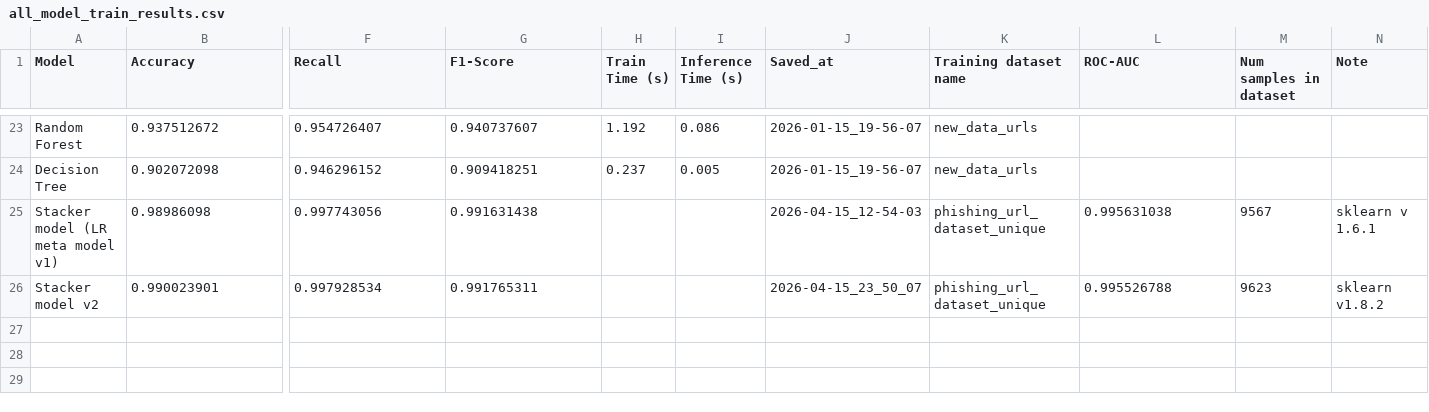
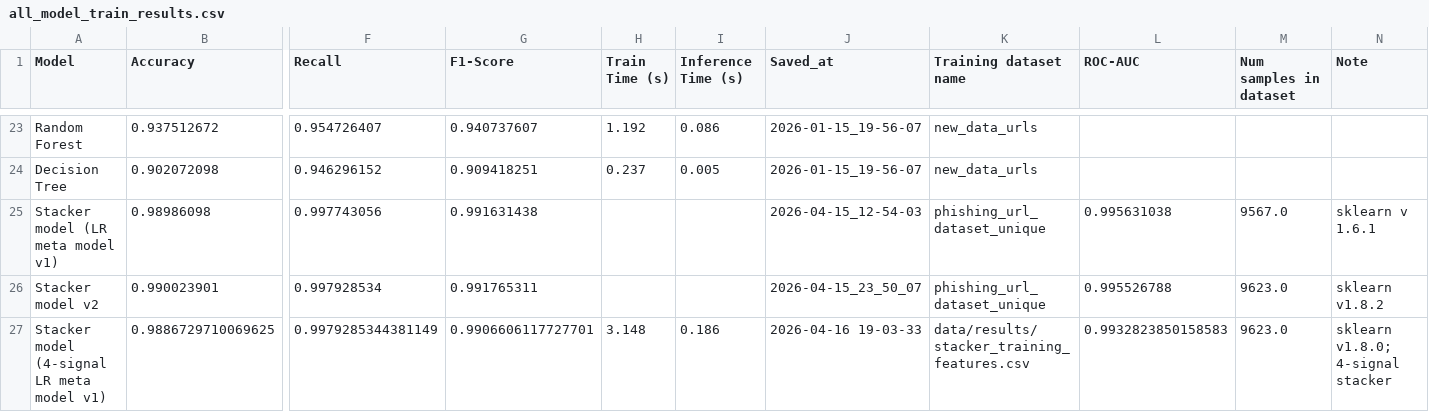
Before and after one commit to Darben8/ml_url_classification, a CSV file: data/results/all_model_train_results.csv, drawn as a sheet; only a part is shown, gaps mark what is left out; rows hold the shown columns only; the diff names each change by its address in the sheet, - before the commit and + after, or states it on an @@ line.

```diff
--- a/data/results/all_model_train_results.csv
+++ b/data/results/all_model_train_results.csv
-M25 (Num samples in dataset): 9567
+M25 (Num samples in dataset): 9567.0
-M26 (Num samples in dataset): 9623
+M26 (Num samples in dataset): 9623.0
+row 27: Stacker model (4-signal LR meta model v1) | 0.9886729710069625 | 0.9979285344381149 | 0.9906606117727701 | 3.148 | 0.186 | 2026-04-16 19-03-33 | data/results/stacker_training_features.csv | 0.9932823850158583 | 9623.0 | sklearn v1.8.0; 4-signal stacker
```
Also changed, not shown: data/results/results.csv, 22 other files.
